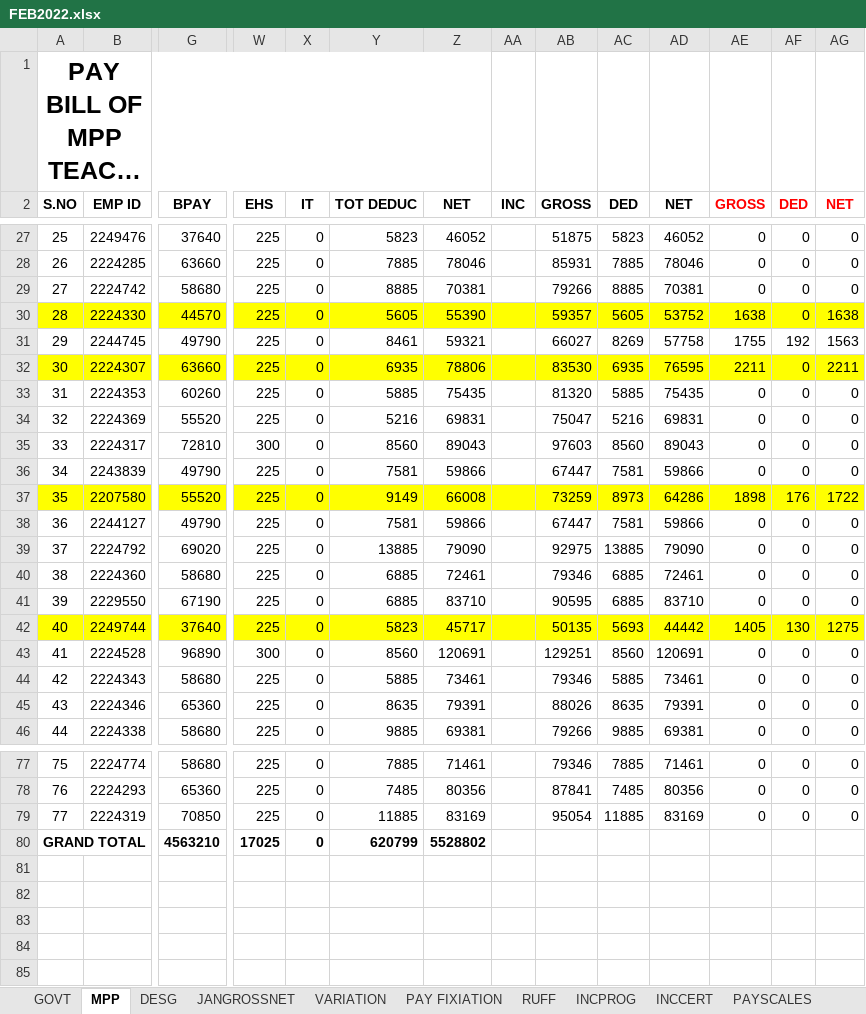
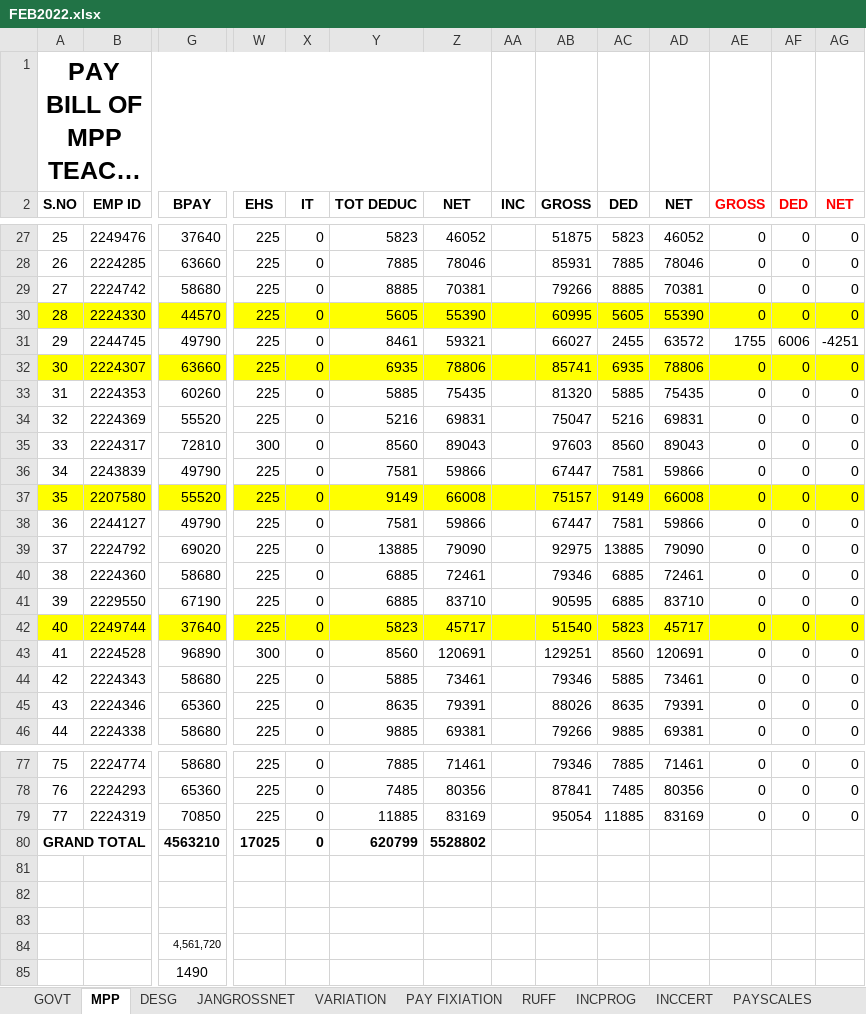
Before and after one commit to v9493394558s/MRC-BACKUP-FROM-26FEB2022, an Excel workbook: REGULAR PAYBILLS/MEO G L PURAM/FEB2022/FEB2022.xlsx, sheet MPP, drawn as a sheet; only a part is shown, gaps mark what is left out; long unchanged cells end in …; values as stored, in another font and other column widths than the file's, no borders; rows hold the shown columns only; the diff covers the shown part only; the diff names each change by its address in the sheet, - before the commit and + after, or states it on an @@ line.

```diff
--- a/REGULAR PAYBILLS/MEO G L PURAM/FEB2022/FEB2022.xlsx (sheet MPP)
+++ b/REGULAR PAYBILLS/MEO G L PURAM/FEB2022/FEB2022.xlsx (sheet MPP)
-AB30 (GROSS): 59357
+AB30 (GROSS): 60995
-AD30 (NET): 53752
+AD30 (NET): 55390
-AE30 (GROSS): 1638
+AE30 (GROSS): 0
-AG30 (NET): 1638
+AG30 (NET): 0
-AC31 (DED): 8269
+AC31 (DED): 2455
-AD31 (NET): 57758
+AD31 (NET): 63572
-AF31 (DED): 192
+AF31 (DED): 6006
-AG31 (NET): 1563
+AG31 (NET): -4251
-AB32 (GROSS): 83530
+AB32 (GROSS): 85741
-AD32 (NET): 76595
+AD32 (NET): 78806
-AE32 (GROSS): 2211
+AE32 (GROSS): 0
-AG32 (NET): 2211
+AG32 (NET): 0
-AB37 (GROSS): 73259
+AB37 (GROSS): 75157
-AC37 (DED): 8973
+AC37 (DED): 9149
-AD37 (NET): 64286
+AD37 (NET): 66008
-AE37 (GROSS): 1898
+AE37 (GROSS): 0
-AF37 (DED): 176
+AF37 (DED): 0
-AG37 (NET): 1722
+AG37 (NET): 0
-AB42 (GROSS): 50135
+AB42 (GROSS): 51540
-AC42 (DED): 5693
+AC42 (DED): 5823
-AD42 (NET): 44442
+AD42 (NET): 45717
-AE42 (GROSS): 1405
+AE42 (GROSS): 0
-AF42 (DED): 130
+AF42 (DED): 0
-AG42 (NET): 1275
+AG42 (NET): 0
+row 81: (empty)
+row 82: (empty)
+row 83: (empty)
+row 84:  |  | 4,561,720
+row 85:  |  | 1490
```
Also changed, not shown: 48 edited cells elsewhere in this sheet, sheet RUFF, sheet GOVT, REGULAR PAYBILLS/MEO G L PURAM/FEB2022/IT FILE.xlsx.
